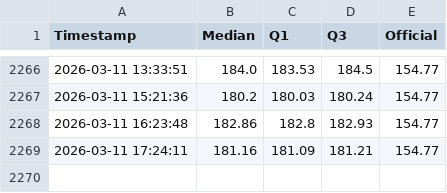
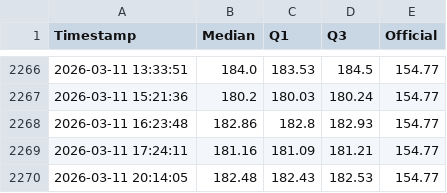
Before and after one commit to mikilegesse/my-market-watch-copy-UAT, a CSV file: etb_history.csv, drawn as a sheet; only a part is shown, gaps mark what is left out; the diff names each change by its address in the sheet, - before the commit and + after, or states it on an @@ line.

```diff
--- a/etb_history.csv
+++ b/etb_history.csv
+row 2270: 2026-03-11 20:14:05 | 182.48 | 182.43 | 182.53 | 154.77
```
Also changed, not shown: 3 other files.
